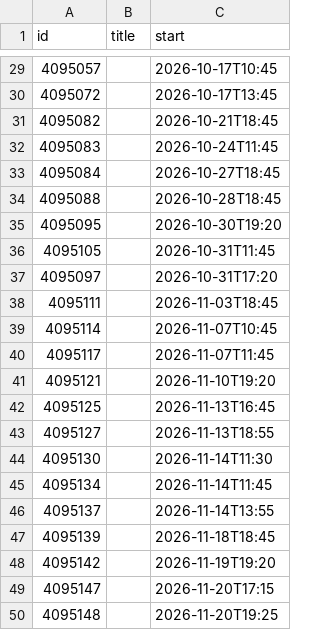
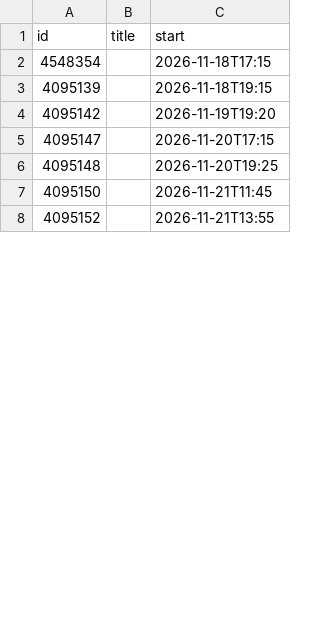
Before and after one commit to WestfieldCalendar/hudlfullscreen, a CSV file: schedule.csv, drawn as a sheet; only a part is shown, gaps mark what is left out; the shorter side is filled out with more unchanged rows; the diff covers the shown part only.

Commit message:
Update schedule.csv

```diff
--- a/schedule.csv
+++ b/schedule.csv
@@ -29,20 +2,3 @@ id,title,start
-4095057,,2026-10-17T10:45
-4095072,,2026-10-17T13:45
-4095082,,2026-10-21T18:45
-4095083,,2026-10-24T11:45
-4095084,,2026-10-27T18:45
-4095088,,2026-10-28T18:45
-4095095,,2026-10-30T19:20
-4095105,,2026-10-31T11:45
-4095097,,2026-10-31T17:20
-4095111,,2026-11-03T18:45
-4095114,,2026-11-07T10:45
-4095117,,2026-11-07T11:45
-4095121,,2026-11-10T19:20
-4095125,,2026-11-13T16:45
-4095127,,2026-11-13T18:55
-4095130,,2026-11-14T11:30
-4095134,,2026-11-14T11:45
-4095137,,2026-11-14T13:55
-4095139,,2026-11-18T18:45
+4548354,,2026-11-18T17:15
+4095139,,2026-11-18T19:15
 4095142,,2026-11-19T19:20
```
Also changed, not shown: 21 added rows and 27 removed rows elsewhere in this file.
